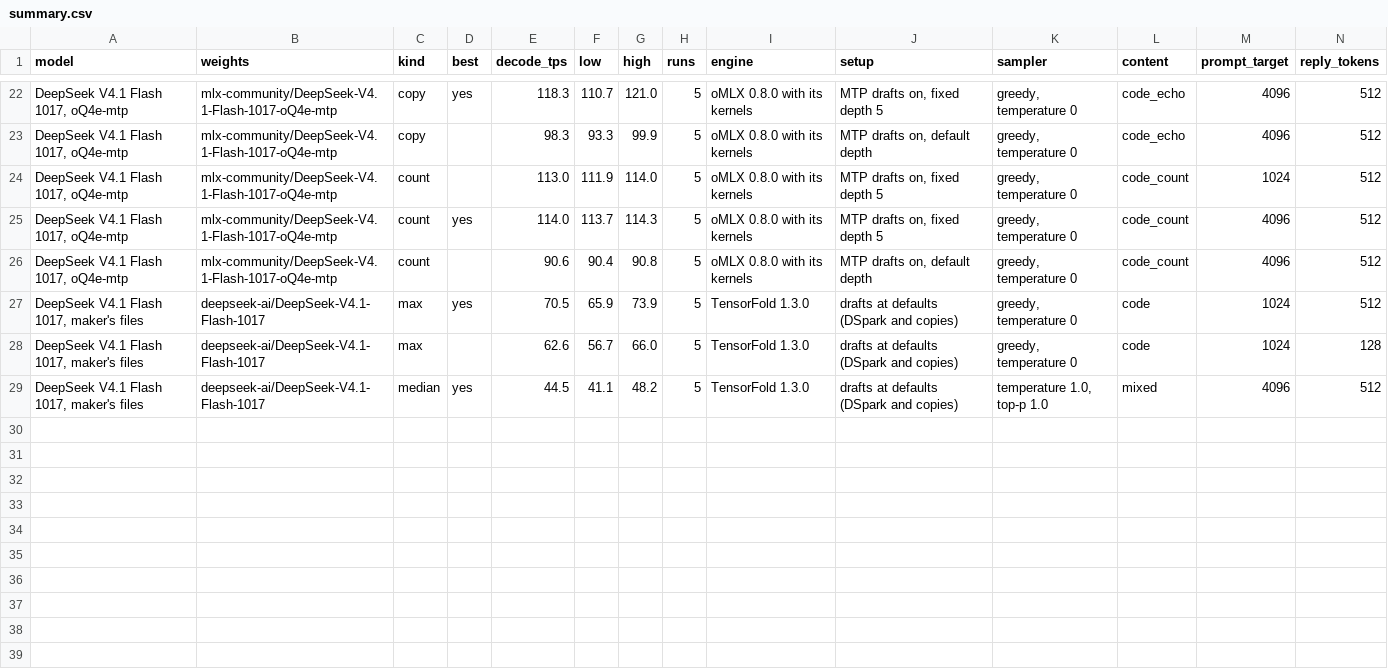
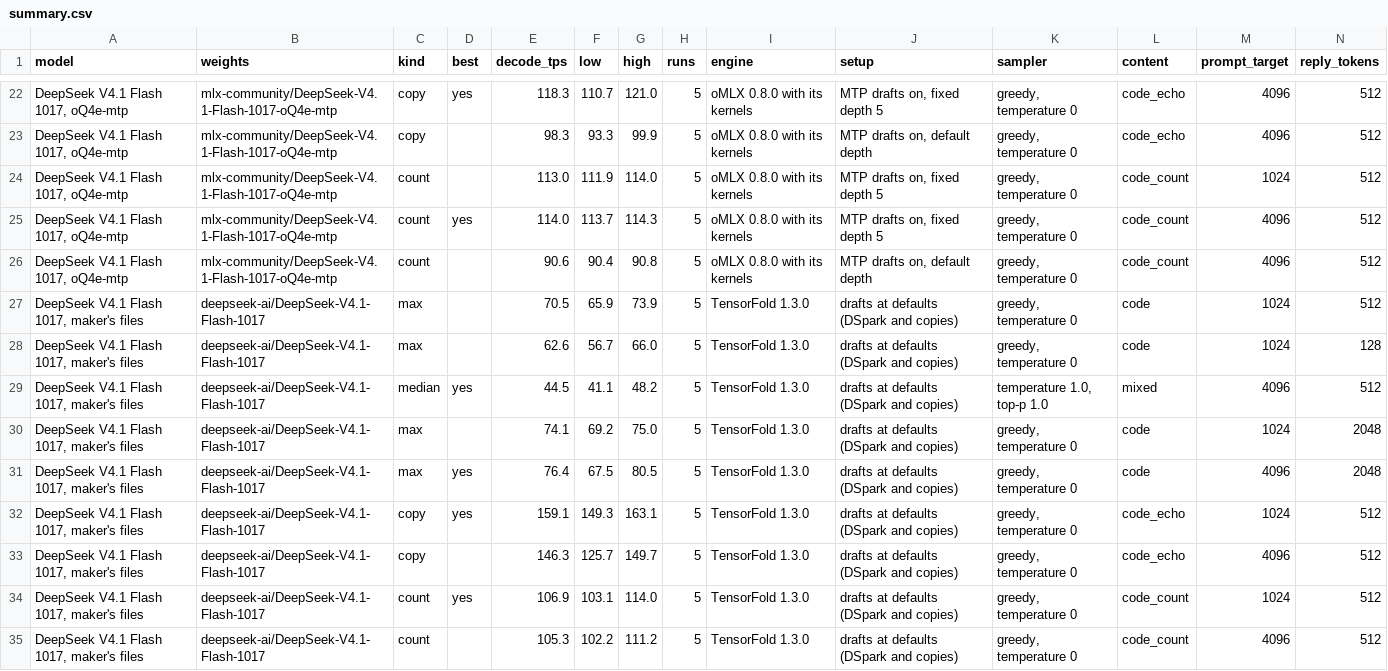
Before and after one commit to LazyLocalLLM/m5-ultra-512-benchmarks, a CSV file: benchmark_summary/summary.csv, drawn as a sheet; only a part is shown, gaps mark what is left out; rows hold the shown columns only; the diff names each change by its address in the sheet, - before the commit and + after, or states it on an @@ line.

```diff
--- a/benchmark_summary/summary.csv
+++ b/benchmark_summary/summary.csv
-D27 (best): yes
+D27 (best): (empty)
+row 30: DeepSeek V4.1 Flash 1017, maker's files | deepseek-ai/DeepSeek-V4.1-Flash-1017 | max |  | 74.1 | 69.2 | 75.0 | 5 | TensorFold 1.3.0 | drafts at defaults (DSpark and copies) | greedy, temperature 0 | code | 1024 | 2048
+row 31: DeepSeek V4.1 Flash 1017, maker's files | deepseek-ai/DeepSeek-V4.1-Flash-1017 | max | yes | 76.4 | 67.5 | 80.5 | 5 | TensorFold 1.3.0 | drafts at defaults (DSpark and copies) | greedy, temperature 0 | code | 4096 | 2048
+row 32: DeepSeek V4.1 Flash 1017, maker's files | deepseek-ai/DeepSeek-V4.1-Flash-1017 | copy | yes | 159.1 | 149.3 | 163.1 | 5 | TensorFold 1.3.0 | drafts at defaults (DSpark and copies) | greedy, temperature 0 | code_echo | 1024 | 512
+row 33: DeepSeek V4.1 Flash 1017, maker's files | deepseek-ai/DeepSeek-V4.1-Flash-1017 | copy |  | 146.3 | 125.7 | 149.7 | 5 | TensorFold 1.3.0 | drafts at defaults (DSpark and copies) | greedy, temperature 0 | code_echo | 4096 | 512
+row 34: DeepSeek V4.1 Flash 1017, maker's files | deepseek-ai/DeepSeek-V4.1-Flash-1017 | count | yes | 106.9 | 103.1 | 114.0 | 5 | TensorFold 1.3.0 | drafts at defaults (DSpark and copies) | greedy, temperature 0 | code_count | 1024 | 512
+row 35: DeepSeek V4.1 Flash 1017, maker's files | deepseek-ai/DeepSeek-V4.1-Flash-1017 | count |  | 105.3 | 102.2 | 111.2 | 5 | TensorFold 1.3.0 | drafts at defaults (DSpark and copies) | greedy, temperature 0 | code_count | 4096 | 512
```
Also changed, not shown: findings/04_dsv41_tensorfold_130/gaps.csv, findings/04_dsv41_tensorfold_130/runs.csv, 10 other files.
